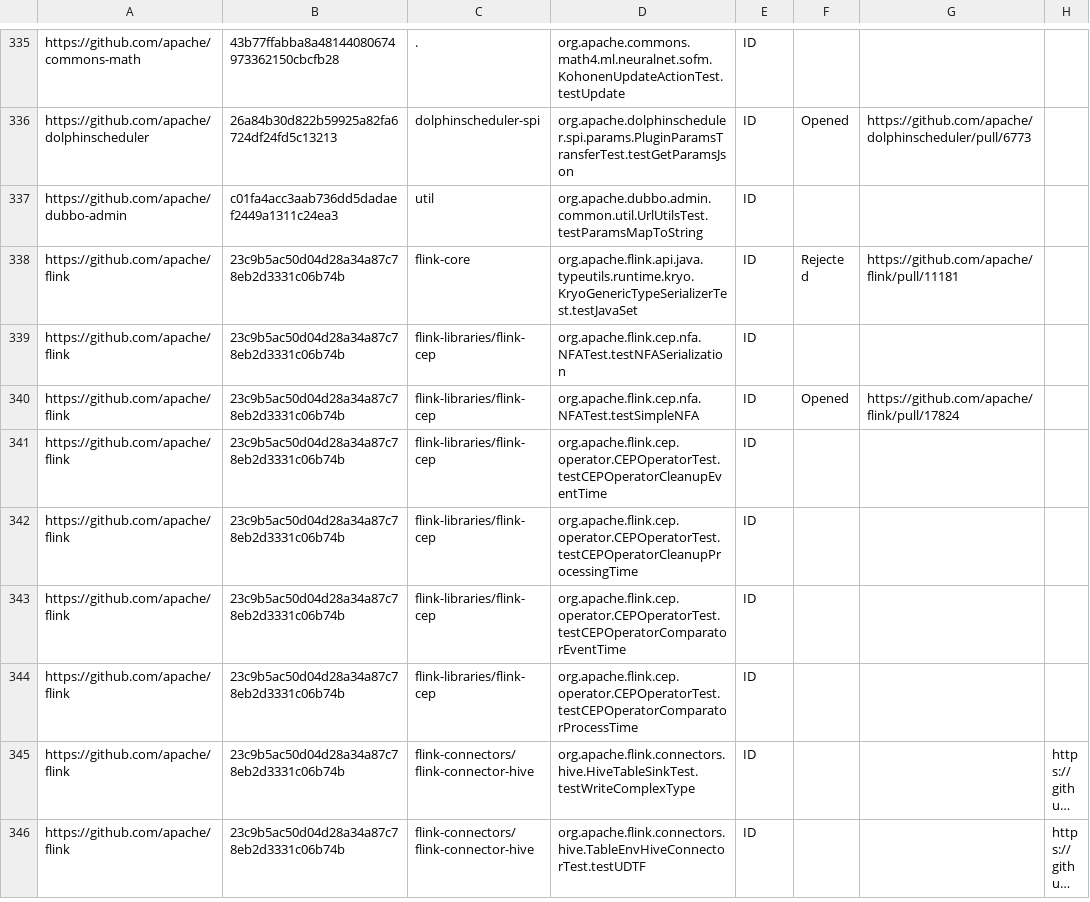
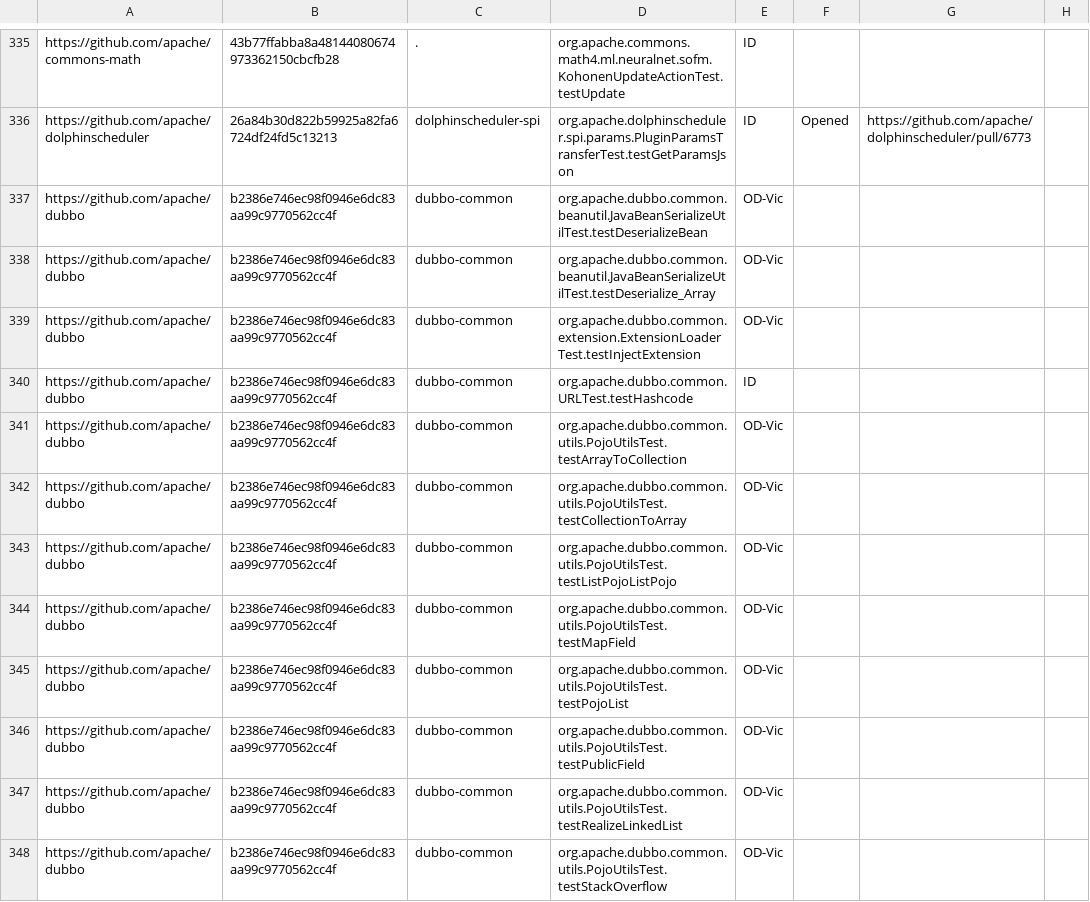
Before and after one commit to TestingResearchIllinois/idoft, a CSV file: pr-data.csv, drawn as a sheet; only a part is shown, gaps mark what is left out; the shorter side is filled out with more unchanged rows; long unchanged cells end in …; the diff covers the shown part only.

Commit message:
dubbo (#301)
Squashed two commits

```diff
--- a/pr-data.csv
+++ b/pr-data.csv
@@ -336 +336,13 @@ https://github.com/apache/commons-math,43b77ffabba8a48144080674973362150cbcfb28,
 https://github.com/apache/dolphinscheduler,26a84b30d822b59925a82fa6724df24fd5c13213,dolphinscheduler-spi,org.apache.dolphinscheduler.spi.params.PluginParamsTransferTest.testGetParamsJson,ID,Opened,https://github.com/apache/dolphinscheduler/pull/6773,
+https://github.com/apache/dubbo,b2386e746ec98f0946e6dc83aa99c9770562cc4f,dubbo-common,org.apache.dubbo.common.beanutil.JavaBeanSerializeUtilTest.testDeserializeBean,OD-Vic,,,
+https://github.com/apache/dubbo,b2386e746ec98f0946e6dc83aa99c9770562cc4f,dubbo-common,org.apache.dubbo.common.beanutil.JavaBeanSerializeUtilTest.testDeserialize_Array,OD-Vic,,,
+https://github.com/apache/dubbo,b2386e746ec98f0946e6dc83aa99c9770562cc4f,dubbo-common,org.apache.dubbo.common.extension.ExtensionLoaderTest.testInjectExtension,OD-Vic,,,
+https://github.com/apache/dubbo,b2386e746ec98f0946e6dc83aa99c9770562cc4f,dubbo-common,org.apache.dubbo.common.URLTest.testHashcode,ID,,,
+https://github.com/apache/dubbo,b2386e746ec98f0946e6dc83aa99c9770562cc4f,dubbo-common,org.apache.dubbo.common.utils.PojoUtilsTest.testArrayToCollection,OD-Vic,,,
+https://github.com/apache/dubbo,b2386e746ec98f0946e6dc83aa99c9770562cc4f,dubbo-common,org.apache.dubbo.common.utils.PojoUtilsTest.testCollectionToArray,OD-Vic,,,
+https://github.com/apache/dubbo,b2386e746ec98f0946e6dc83aa99c9770562cc4f,dubbo-common,org.apache.dubbo.common.utils.PojoUtilsTest.testListPojoListPojo,OD-Vic,,,
+https://github.com/apache/dubbo,b2386e746ec98f0946e6dc83aa99c9770562cc4f,dubbo-common,org.apache.dubbo.common.utils.PojoUtilsTest.testMapField,OD-Vic,,,
+https://github.com/apache/dubbo,b2386e746ec98f0946e6dc83aa99c9770562cc4f,dubbo-common,org.apache.dubbo.common.utils.PojoUtilsTest.testPojoList,OD-Vic,,,
+https://github.com/apache/dubbo,b2386e746ec98f0946e6dc83aa99c9770562cc4f,dubbo-common,org.apache.dubbo.common.utils.PojoUtilsTest.testPublicField,OD-Vic,,,
+https://github.com/apache/dubbo,b2386e746ec98f0946e6dc83aa99c9770562cc4f,dubbo-common,org.apache.dubbo.common.utils.PojoUtilsTest.testRealizeLinkedList,OD-Vic,,,
+https://github.com/apache/dubbo,b2386e746ec98f0946e6dc83aa99c9770562cc4f,dubbo-common,org.apache.dubbo.common.utils.PojoUtilsTest.testStackOverflow,OD-Vic,,,
```
Also changed, not shown: 11 added rows elsewhere in this file.
